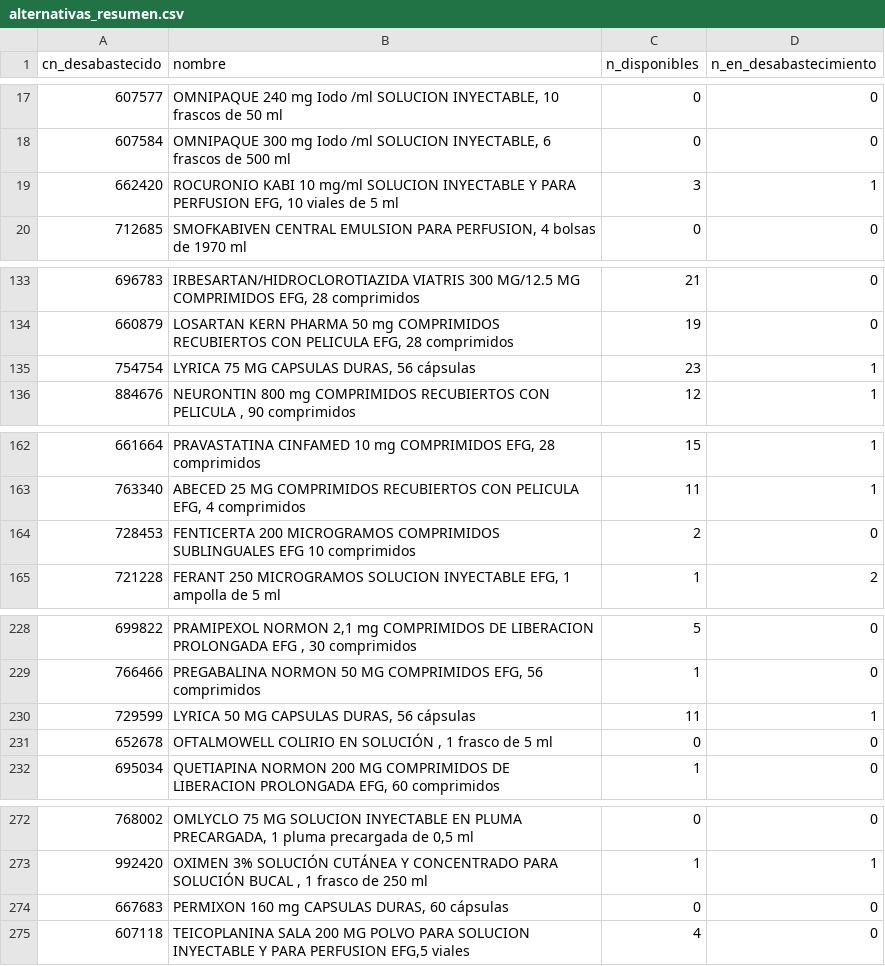
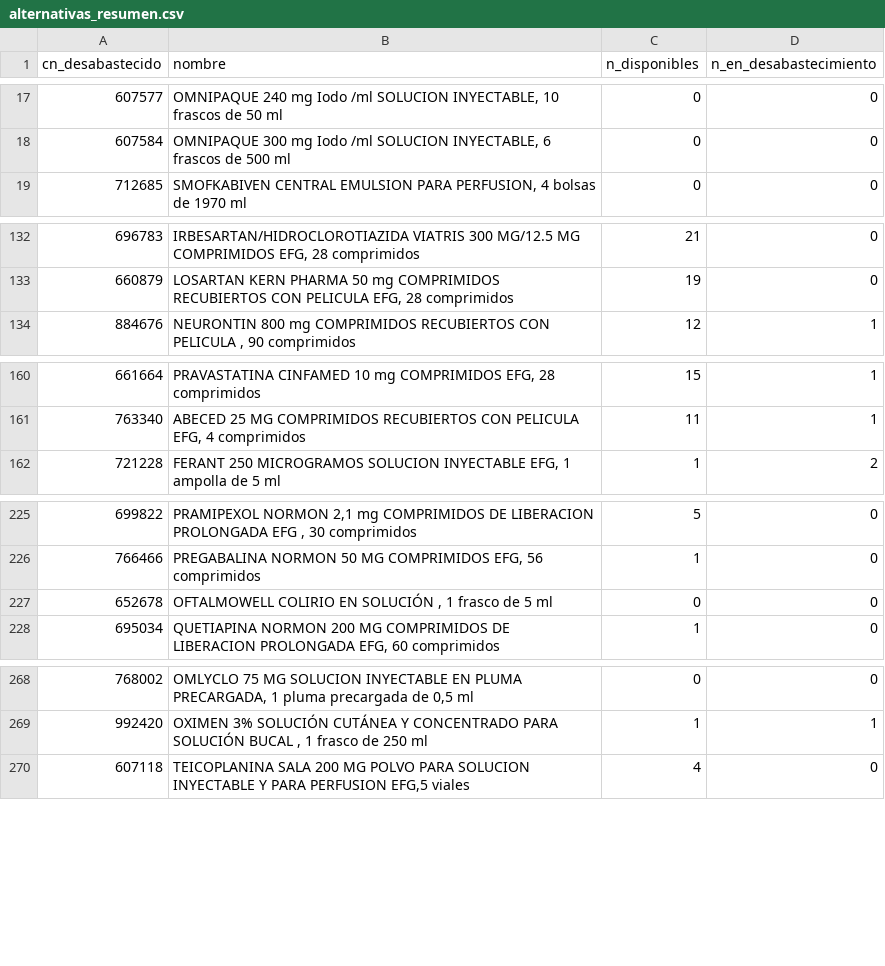
Before and after one commit to nataliaarrabal/Desabastecimiento-Stock, a CSV file: datos_limpios/alternativas_resumen.csv, drawn as a sheet; only a part is shown, gaps mark what is left out; the diff covers the shown part only; the diff names each change by its address in the sheet, - before the commit and + after, or states it on an @@ line.

```diff
--- a/datos_limpios/alternativas_resumen.csv
+++ b/datos_limpios/alternativas_resumen.csv
-row 19: 662420 | ROCURONIO KABI 10 mg/ml SOLUCION INYECTABLE Y PARA PERFUSION EFG, 10 viales de 5 ml | 3 | 1
-row 135: 754754 | LYRICA 75 MG CAPSULAS DURAS, 56 cápsulas | 23 | 1
-row 164: 728453 | FENTICERTA 200 MICROGRAMOS COMPRIMIDOS SUBLINGUALES EFG 10 comprimidos | 2 | 0
-row 230: 729599 | LYRICA 50 MG CAPSULAS DURAS, 56 cápsulas | 11 | 1
-row 274: 667683 | PERMIXON 160 mg CAPSULAS DURAS, 60 cápsulas | 0 | 0
```
Also changed, not shown: 5 removed rows and 6 edited cells elsewhere in this file, datos_limpios/eventos.csv, datos_limpios/historico_episodios.csv, 5 other files.
